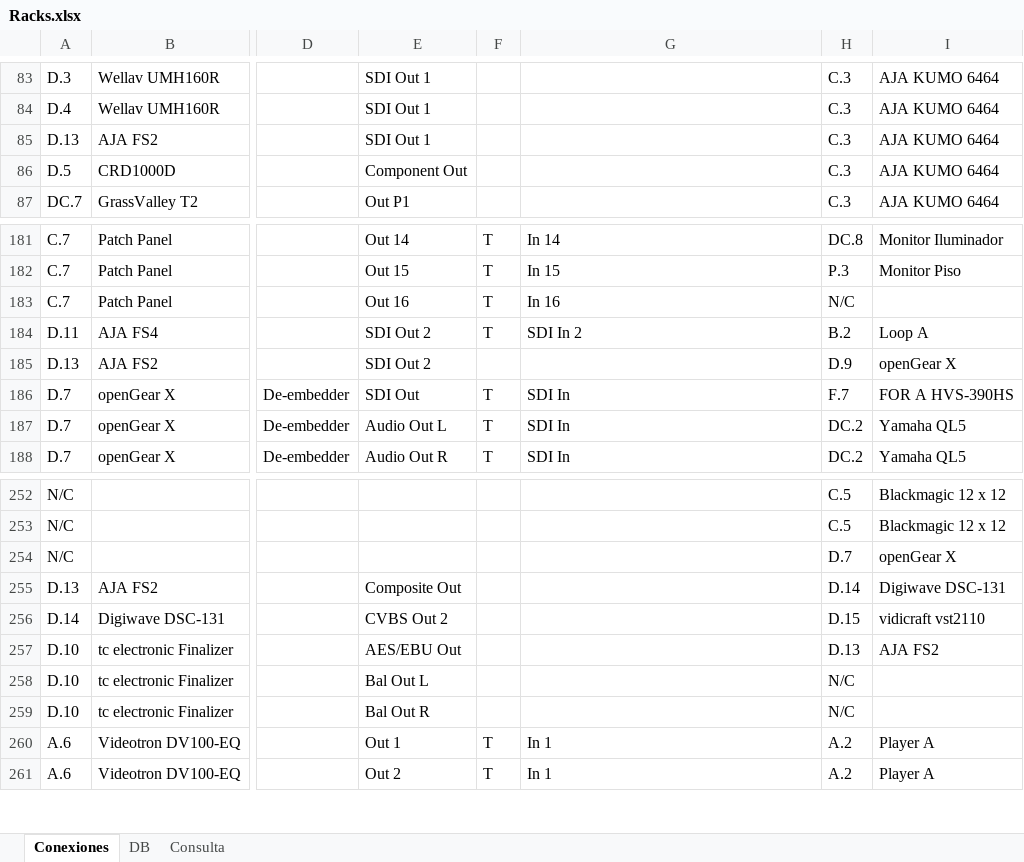
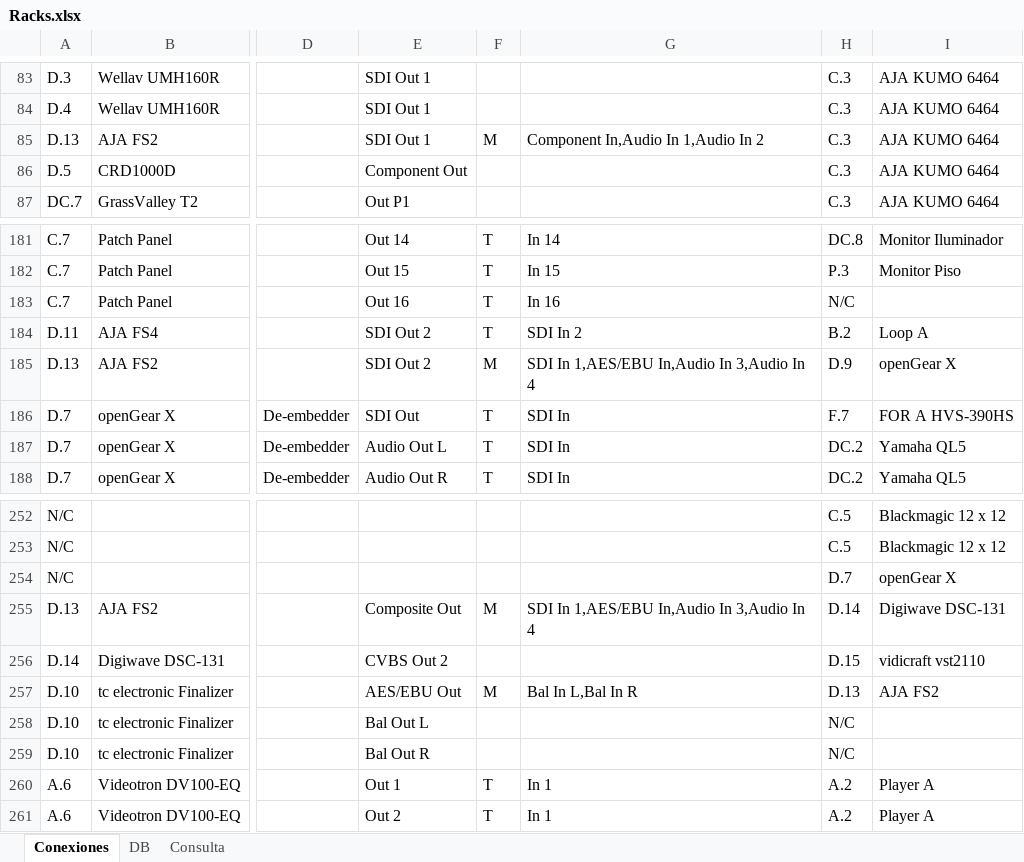
Before and after one commit to mmuccillo55/A7K9X2QF, an Excel workbook: Racks.xlsx, sheet Conexiones, drawn as a sheet; only a part is shown, gaps mark what is left out; values as stored, in another font and other column widths than the file's, no borders; charts and pictures and conditional formats not drawn; the diff names each change by its address in the sheet, - before the commit and + after, or states it on an @@ line.

```diff
--- a/Racks.xlsx (sheet Conexiones)
+++ b/Racks.xlsx (sheet Conexiones)
-F85: (empty)
+F85: M
-G85: (empty)
+G85: Component In,Audio In 1,Audio In 2
-F185: (empty)
+F185: M
-G185: (empty)
+G185: SDI In 1,AES/EBU In,Audio In 3,Audio In 4
-F255: (empty)
+F255: M
-G255: (empty)
+G255: SDI In 1,AES/EBU In,Audio In 3,Audio In 4
-F257: (empty)
+F257: M
-G257: (empty)
+G257: Bal In L,Bal In R
```
Also changed, not shown: sheet Consulta.
